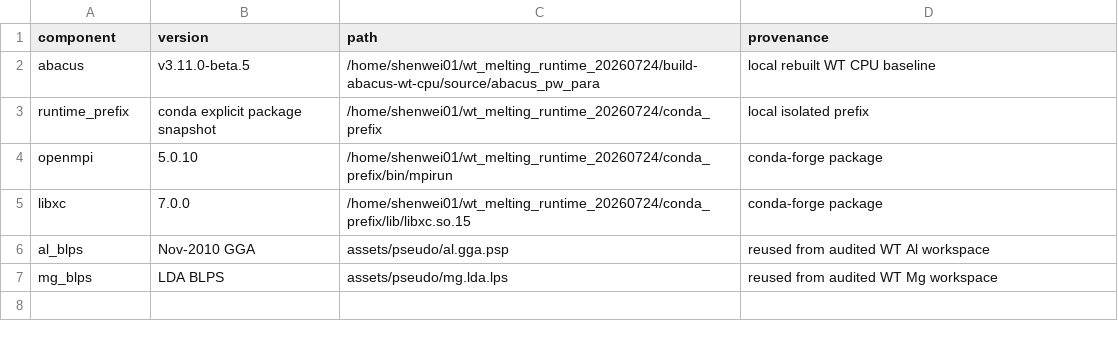
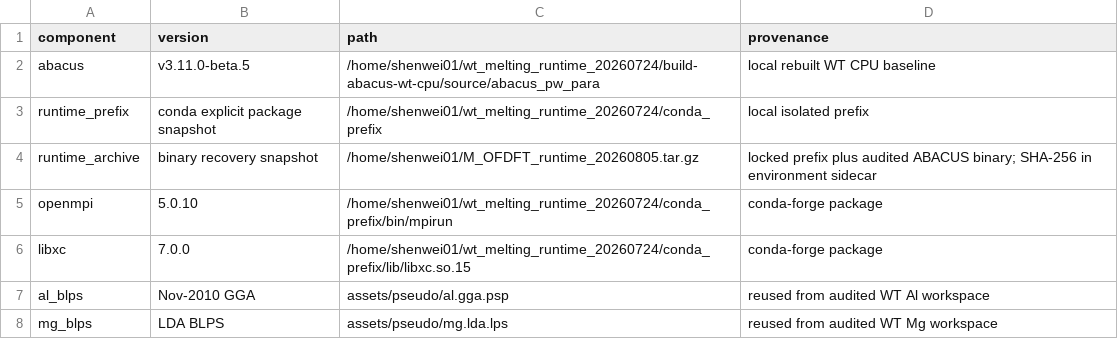
Before and after one commit to Zhenhao526/M_OFDFT_periodic_basis, a TSV file: manifests/SOFTWARE.tsv, drawn as a sheet; the diff names each change by its address in the sheet, - before the commit and + after, or states it on an @@ line.

Commit message:
Add audited clean runtime recovery

```diff
--- a/manifests/SOFTWARE.tsv
+++ b/manifests/SOFTWARE.tsv
+row 4: runtime_archive | binary recovery snapshot | /home/shenwei01/M_OFDFT_runtime_20260805.tar.gz | locked prefix plus audited ABACUS binary; SHA-256 in environment sidecar
```
Also changed, not shown: 6 other files.
